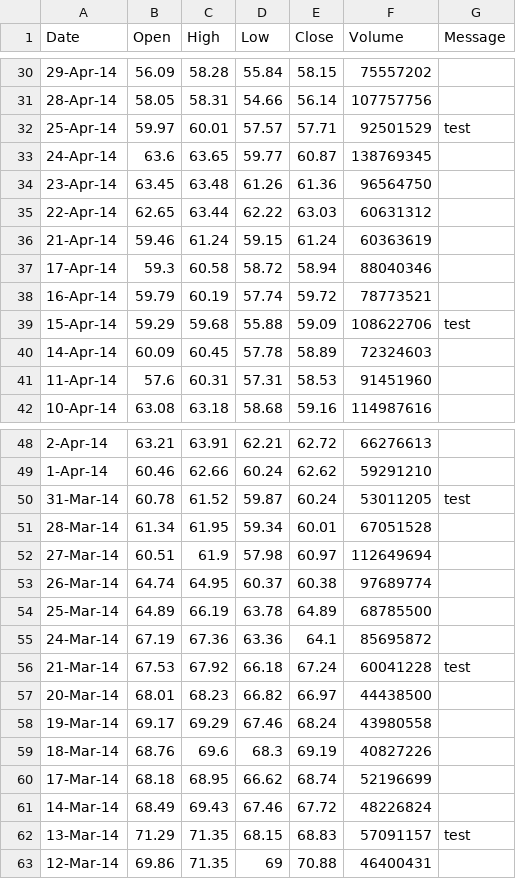
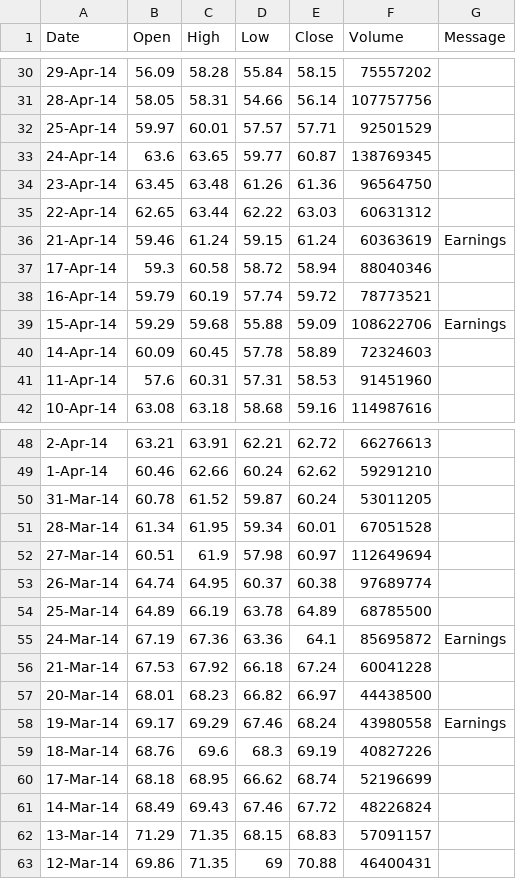
Before and after one commit to swiecki/force-charts, a CSV file: data.csv, drawn as a sheet; only a part is shown, gaps mark what is left out; the diff covers the shown part only.

```diff
--- a/data.csv
+++ b/data.csv
@@ -31,3 +31,3 @@ Date,Open,High,Low,Close,Volume,Message
 28-Apr-14,58.05,58.31,54.66,56.14,107757756,
-25-Apr-14,59.97,60.01,57.57,57.71,92501529,test
+25-Apr-14,59.97,60.01,57.57,57.71,92501529,
 24-Apr-14,63.6,63.65,59.77,60.87,138769345,
@@ -35,6 +35,6 @@ Date,Open,High,Low,Close,Volume,Message
 22-Apr-14,62.65,63.44,62.22,63.03,60631312,
-21-Apr-14,59.46,61.24,59.15,61.24,60363619,
+21-Apr-14,59.46,61.24,59.15,61.24,60363619,Earnings
 17-Apr-14,59.3,60.58,58.72,58.94,88040346,
 16-Apr-14,59.79,60.19,57.74,59.72,78773521,
-15-Apr-14,59.29,59.68,55.88,59.09,108622706,test
+15-Apr-14,59.29,59.68,55.88,59.09,108622706,Earnings
 14-Apr-14,60.09,60.45,57.78,58.89,72324603,
@@ -49,3 +49,3 @@ Date,Open,High,Low,Close,Volume,Message
 1-Apr-14,60.46,62.66,60.24,62.62,59291210,
-31-Mar-14,60.78,61.52,59.87,60.24,53011205,test
+31-Mar-14,60.78,61.52,59.87,60.24,53011205,
 28-Mar-14,61.34,61.95,59.34,60.01,67051528,
@@ -54,6 +54,6 @@ Date,Open,High,Low,Close,Volume,Message
 25-Mar-14,64.89,66.19,63.78,64.89,68785500,
-24-Mar-14,67.19,67.36,63.36,64.1,85695872,
-21-Mar-14,67.53,67.92,66.18,67.24,60041228,test
+24-Mar-14,67.19,67.36,63.36,64.1,85695872,Earnings
+21-Mar-14,67.53,67.92,66.18,67.24,60041228,
 20-Mar-14,68.01,68.23,66.82,66.97,44438500,
-19-Mar-14,69.17,69.29,67.46,68.24,43980558,
+19-Mar-14,69.17,69.29,67.46,68.24,43980558,Earnings
 18-Mar-14,68.76,69.6,68.3,69.19,40827226,
@@ -61,3 +61,3 @@ Date,Open,High,Low,Close,Volume,Message
 14-Mar-14,68.49,69.43,67.46,67.72,48226824,
-13-Mar-14,71.29,71.35,68.15,68.83,57091157,test
+13-Mar-14,71.29,71.35,68.15,68.83,57091157,
 12-Mar-14,69.86,71.35,69,70.88,46400431,
```
Also changed, not shown: 28 edited cells elsewhere in this file, 1 other file.
